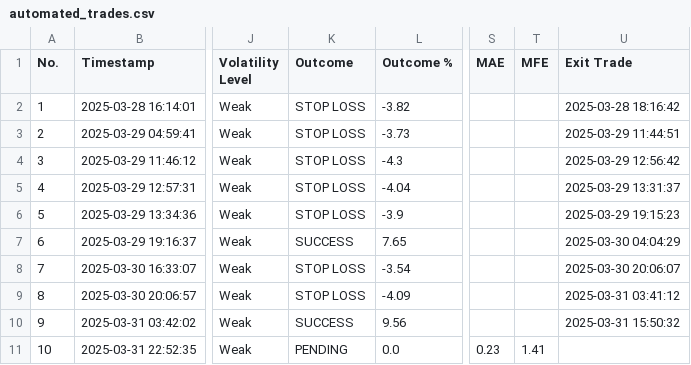
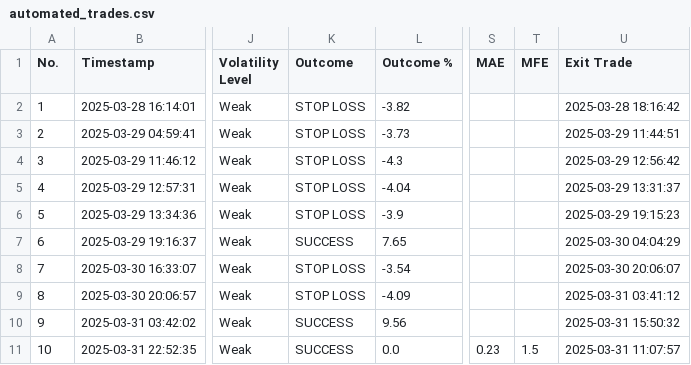
Before and after one commit to spirosrap/crypto-finance, a CSV file: automated_trades.csv, drawn as a sheet; only a part is shown, gaps mark what is left out; the diff names each change by its address in the sheet, - before the commit and + after, or states it on an @@ line.

Commit message:
update trade log

```diff
--- a/automated_trades.csv
+++ b/automated_trades.csv
-K11 (Outcome): PENDING
+K11 (Outcome): SUCCESS
-T11 (MFE): 1.41
+T11 (MFE): 1.5
-U11 (Exit Trade): (empty)
+U11 (Exit Trade): 2025-03-31 11:07:57
```
